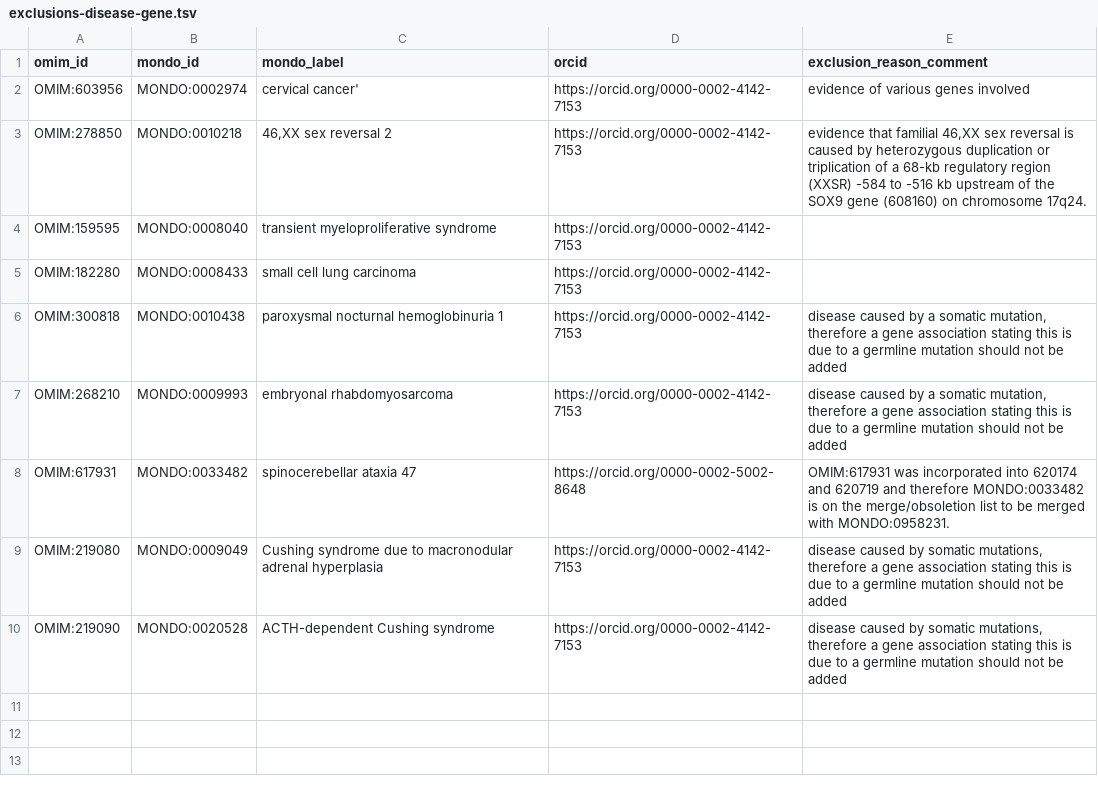
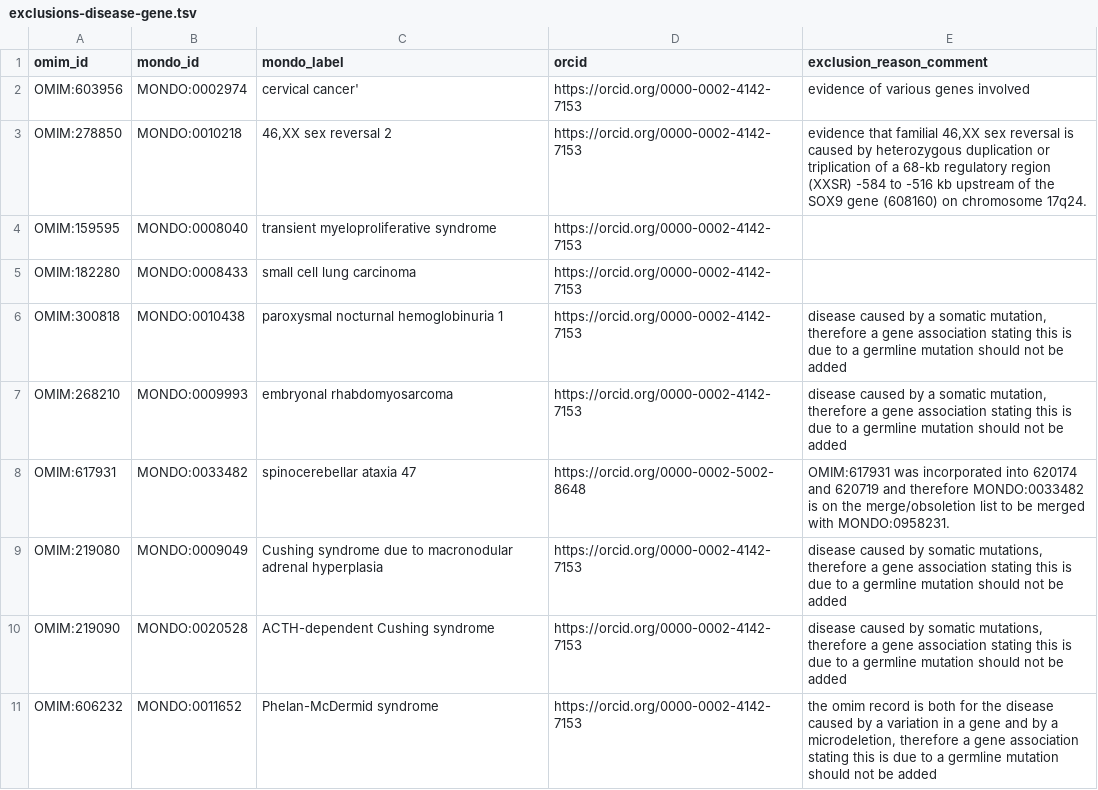
Before and after one commit to monarch-initiative/omim, a TSV file: data/exclusions-disease-gene.tsv, drawn as a sheet.

```diff
--- a/data/exclusions-disease-gene.tsv
+++ b/data/exclusions-disease-gene.tsv
@@ -10 +10,2 @@ OMIM:219080	MONDO:0009049	Cushing syndrome due to macronodular adrenal hyperplas
 OMIM:219090	MONDO:0020528	ACTH-dependent Cushing syndrome	https://orcid.org/0000-0002-4142-7153	"disease caused by somatic mutations, therefore a gene association stating this is due to a germline mutation should not be added"
+OMIM:606232	MONDO:0011652	Phelan-McDermid syndrome	https://orcid.org/0000-0002-4142-7153	"the omim record is both for the disease caused by a variation in a gene and by a microdeletion, therefore a gene association stating this is due to a germline mutation should not be added"
```
Also changed, not shown: data/protected-disease-gene.tsv.
